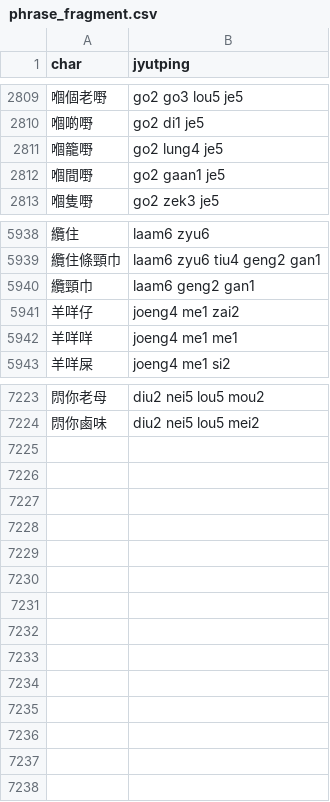
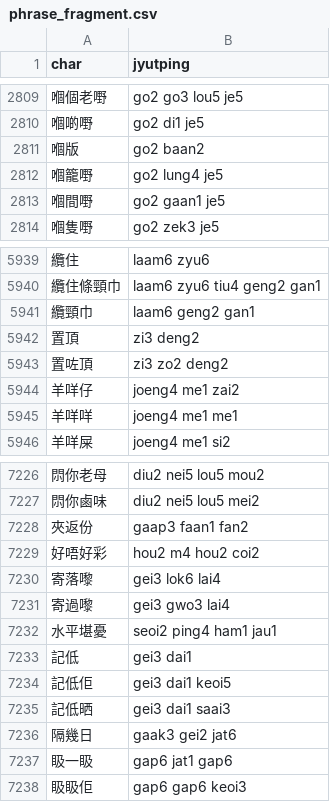
Before and after one commit to CanCLID/rime-cantonese-upstream, a CSV file: phrase_fragment.csv, drawn as a sheet; only a part is shown, gaps mark what is left out.

```diff
--- a/phrase_fragment.csv
+++ b/phrase_fragment.csv
@@ -2810,2 +2810,3 @@ char,jyutping
 嗰啲嘢,go2 di1 je5
+嗰版,go2 baan2
 嗰籠嘢,go2 lung4 je5
@@ -5940,2 +5941,4 @@ char,jyutping
 纜頸巾,laam6 geng2 gan1
+置頂,zi3 deng2
+置咗頂,zi3 zo2 deng2
 羊咩仔,joeng4 me1 zai2
@@ -7224 +7227,12 @@ char,jyutping
 𨳒你鹵味,diu2 nei5 lou5 mei2
+夾返份,gaap3 faan1 fan2
+好唔好彩,hou2 m4 hou2 coi2
+寄落嚟,gei3 lok6 lai4
+寄過嚟,gei3 gwo3 lai4
+水平堪憂,seoi2 ping4 ham1 jau1
+記低,gei3 dai1
+記低佢,gei3 dai1 keoi5
+記低晒,gei3 dai1 saai3
+隔幾日,gaak3 gei2 jat6
+𥄫一𥄫,gap6 jat1 gap6
+𥄫𥄫佢,gap6 gap6 keoi3
```
Also changed, not shown: 1 other file.
